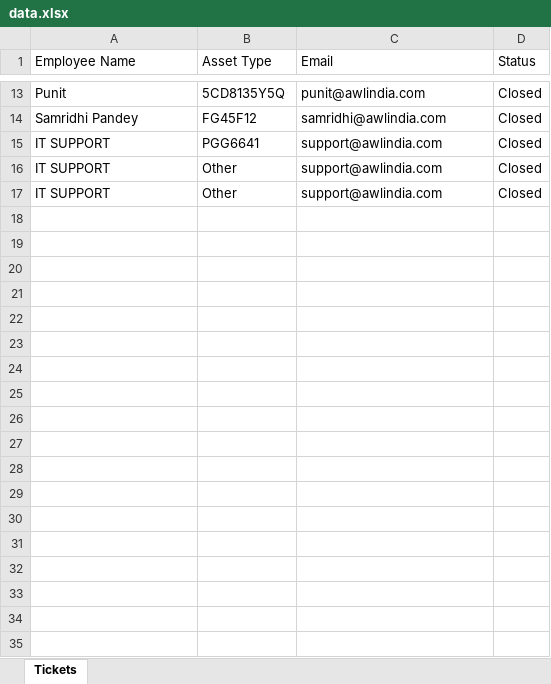
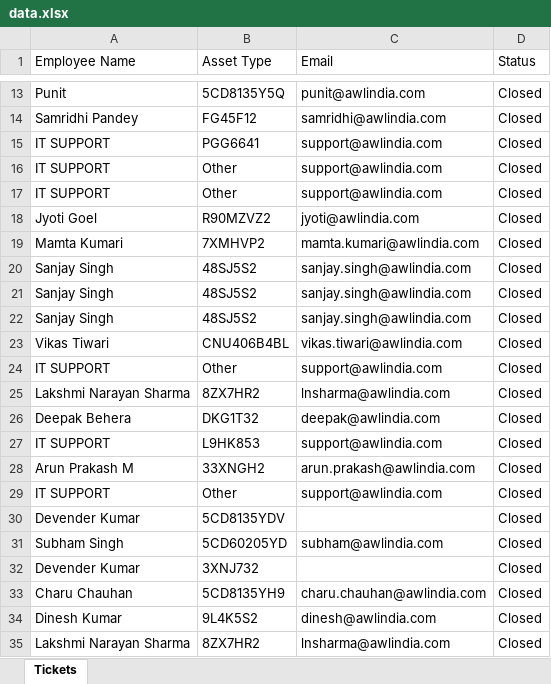
Before and after one commit to Amanilogsolution/ServerWebBackend, an Excel workbook: data.xlsx, sheet Tickets, drawn as a sheet; only a part is shown, gaps mark what is left out; the shorter side is filled out with more unchanged rows; values as stored, in another font and other column widths than the file's, no borders; the diff covers the shown part only; the diff names each change by its address in the sheet, - before the commit and + after, or states it on an @@ line.

```diff
--- a/data.xlsx (sheet Tickets)
+++ b/data.xlsx (sheet Tickets)
+row 17: IT SUPPORT | Other | support@awlindia.com | Closed
+row 18: Jyoti Goel | R90MZVZ2 | jyoti@awlindia.com | Closed
+row 19: Mamta Kumari | 7XMHVP2 | mamta.kumari@awlindia.com | Closed
+row 20: Sanjay Singh | 48SJ5S2 | sanjay.singh@awlindia.com | Closed
+row 21: Sanjay Singh | 48SJ5S2 | sanjay.singh@awlindia.com | Closed
+row 22: Sanjay Singh | 48SJ5S2 | sanjay.singh@awlindia.com | Closed
+row 23: Vikas Tiwari | CNU406B4BL | vikas.tiwari@awlindia.com | Closed
+row 24: IT SUPPORT | Other | support@awlindia.com | Closed
+row 25: Lakshmi Narayan Sharma | 8ZX7HR2 | lnsharma@awlindia.com | Closed
+row 26: Deepak Behera | DKG1T32 | deepak@awlindia.com | Closed
+row 27: IT SUPPORT | L9HK853 | support@awlindia.com | Closed
+row 28: Arun Prakash M | 33XNGH2 | arun.prakash@awlindia.com | Closed
+row 29: IT SUPPORT | Other | support@awlindia.com | Closed
+row 30: Devender Kumar | 5CD8135YDV |  | Closed
+row 31: Subham Singh | 5CD60205YD | subham@awlindia.com | Closed
+row 32: Devender Kumar | 3XNJ732 |  | Closed
+row 33: Charu Chauhan | 5CD8135YH9 | charu.chauhan@awlindia.com | Closed
+row 34: Dinesh Kumar | 9L4K5S2 | dinesh@awlindia.com | Closed
+row 35: Lakshmi Narayan Sharma | 8ZX7HR2 | lnsharma@awlindia.com | Closed
```
Also changed, not shown: 22 added rows and 1 edited cell elsewhere in this sheet, asset.xlsx, outstanding.xlsx, 5 other files.
